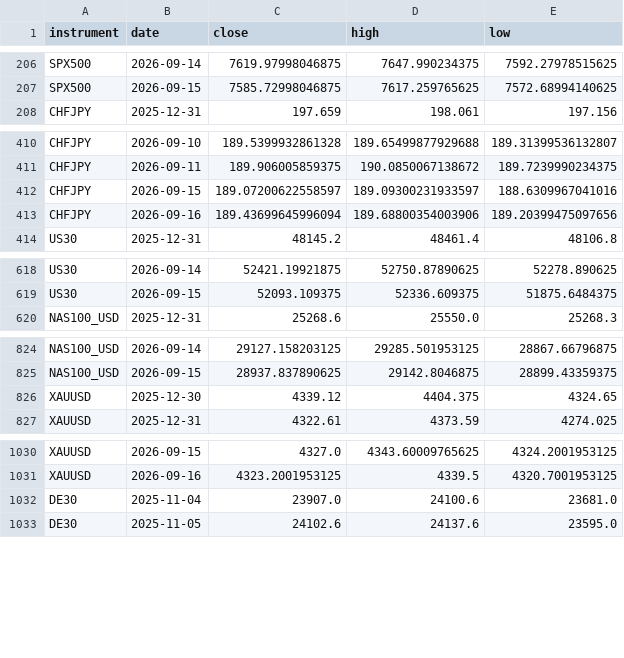
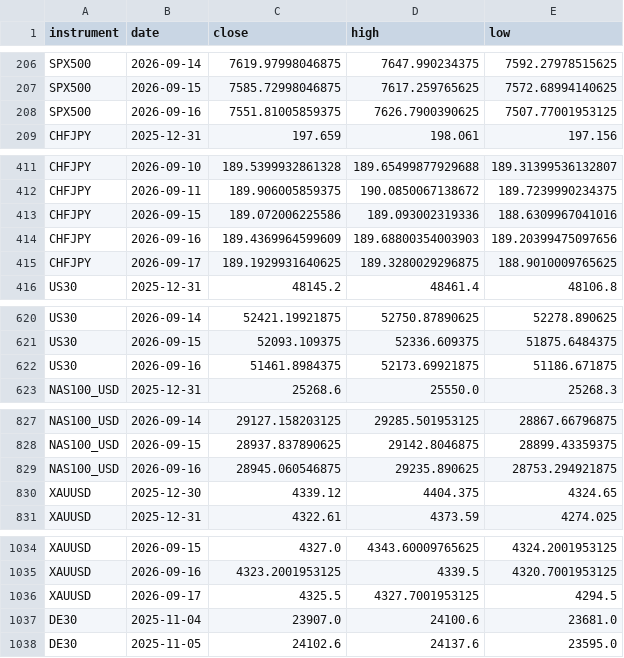
Before and after one commit to kenjtradez/portfolio-forward-test, a CSV file: connors_log.csv, drawn as a sheet; only a part is shown, gaps mark what is left out; the diff covers the shown part only.

```diff
--- a/connors_log.csv
+++ b/connors_log.csv
@@ -207,2 +207,3 @@ SPX500,2026-09-14,7619.97998046875,7647.990234375,7592.27978515625
 SPX500,2026-09-15,7585.72998046875,7617.259765625,7572.68994140625
+SPX500,2026-09-16,7551.81005859375,7626.7900390625,7507.77001953125
 CHFJPY,2025-12-31,197.659,198.061,197.156
@@ -411,4 +412,5 @@ CHFJPY,2026-09-10,189.5399932861328,189.65499877929688,189.31399536132807
 CHFJPY,2026-09-11,189.906005859375,190.0850067138672,189.7239990234375
-CHFJPY,2026-09-15,189.07200622558597,189.09300231933597,188.6309967041016
-CHFJPY,2026-09-16,189.43699645996094,189.68800354003906,189.20399475097656
+CHFJPY,2026-09-15,189.072006225586,189.093002319336,188.6309967041016
+CHFJPY,2026-09-16,189.4369964599609,189.68800354003903,189.20399475097656
+CHFJPY,2026-09-17,189.1929931640625,189.3280029296875,188.9010009765625
 US30,2025-12-31,48145.2,48461.4,48106.8
@@ -619,2 +621,3 @@ US30,2026-09-14,52421.19921875,52750.87890625,52278.890625
 US30,2026-09-15,52093.109375,52336.609375,51875.6484375
+US30,2026-09-16,51461.8984375,52173.69921875,51186.671875
 NAS100_USD,2025-12-31,25268.6,25550.0,25268.3
@@ -825,2 +828,3 @@ NAS100_USD,2026-09-14,29127.158203125,29285.501953125,28867.66796875
 NAS100_USD,2026-09-15,28937.837890625,29142.8046875,28899.43359375
+NAS100_USD,2026-09-16,28945.060546875,29235.890625,28753.294921875
 XAUUSD,2025-12-30,4339.12,4404.375,4324.65
@@ -1031,2 +1035,3 @@ XAUUSD,2026-09-15,4327.0,4343.60009765625,4324.2001953125
 XAUUSD,2026-09-16,4323.2001953125,4339.5,4320.7001953125
+XAUUSD,2026-09-17,4325.5,4327.7001953125,4294.5
 DE30,2025-11-04,23907.0,24100.6,23681.0
```
Also changed, not shown: 5 added rows elsewhere in this file, donchian_log.csv, nas100_log.csv, 1 other file.
